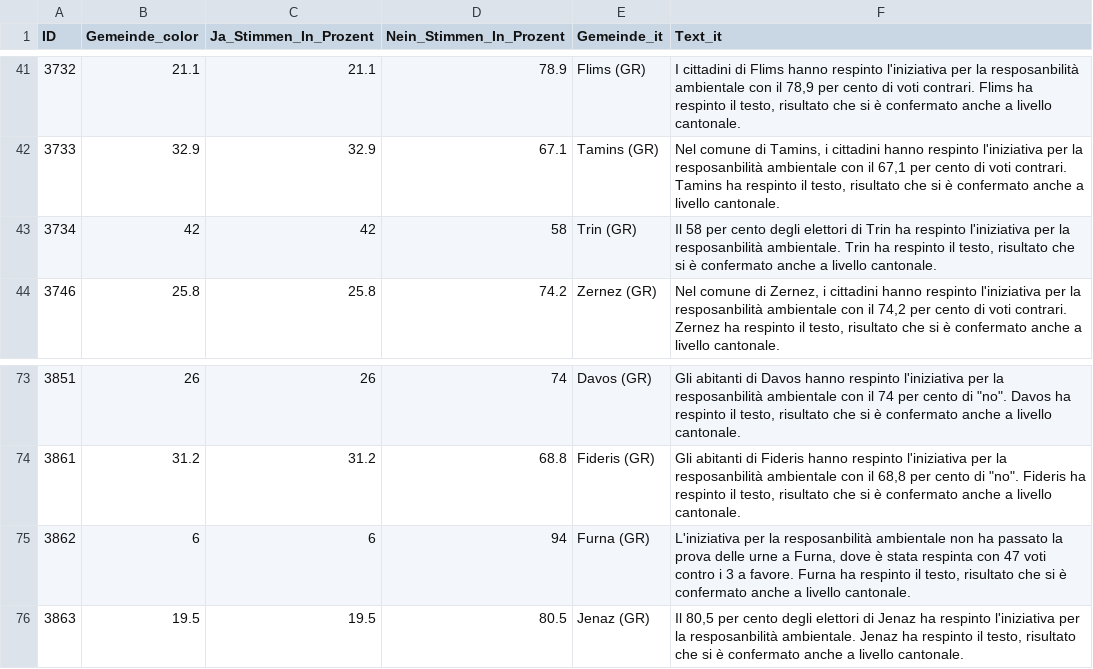
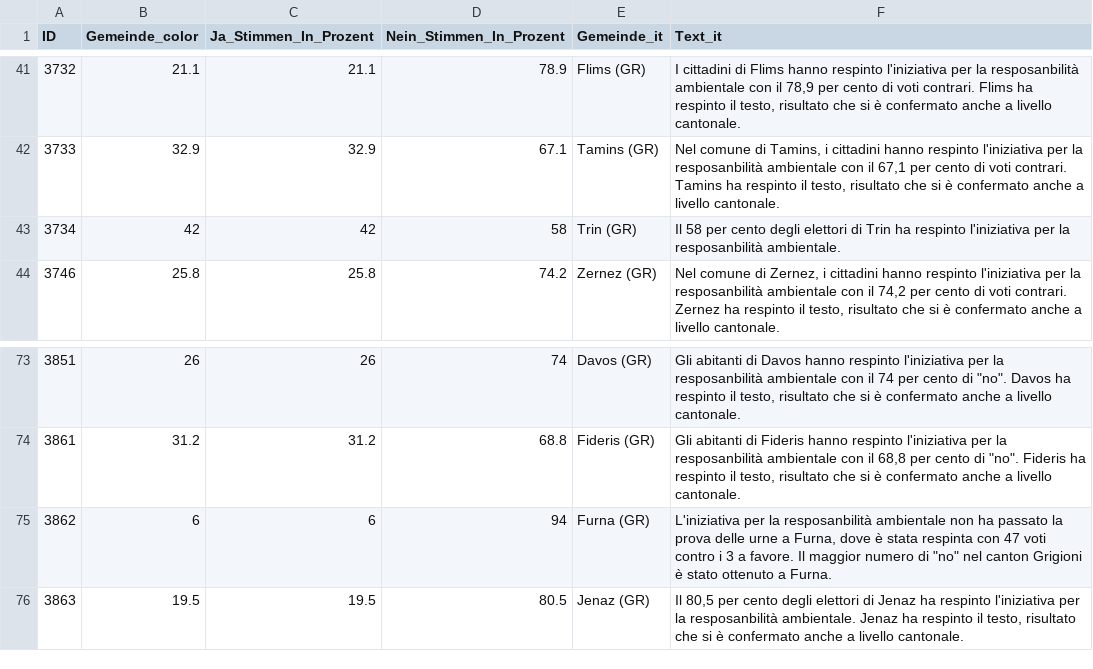
Before and after one commit to awp-finanznachrichten/lena_februar2025, a CSV file: Output_Cantons/GR_CH_Umweltverantwortung_dw_it.csv, drawn as a sheet; only a part is shown, gaps mark what is left out.

```diff
--- a/Output_Cantons/GR_CH_Umweltverantwortung_dw_it.csv
+++ b/Output_Cantons/GR_CH_Umweltverantwortung_dw_it.csv
@@ -42,3 +42,3 @@
 3733,32.9,32.9,67.1,"Tamins (GR)","Nel comune di Tamins, i cittadini hanno respinto l'iniziativa per la resposanbilità ambientale con il 67,1 per cento di voti contrari. Tamins ha respinto il testo, risultato che si è confermato anche a livello cantonale."
-3734,42,42,58,"Trin (GR)","Il 58 per cento degli elettori di Trin ha respinto l'iniziativa per la resposanbilità ambientale. Trin ha respinto il testo, risultato che si è confermato anche a livello cantonale."
+3734,42,42,58,"Trin (GR)","Il 58 per cento degli elettori di Trin ha respinto l'iniziativa per la resposanbilità ambientale."
 3746,25.8,25.8,74.2,"Zernez (GR)","Nel comune di Zernez, i cittadini hanno respinto l'iniziativa per la resposanbilità ambientale con il 74,2 per cento di voti contrari. Zernez ha respinto il testo, risultato che si è confermato anche a livello cantonale."
@@ -74,3 +74,3 @@
 3861,31.2,31.2,68.8,"Fideris (GR)","Gli abitanti di Fideris hanno respinto l'iniziativa per la resposanbilità ambientale con il 68,8 per cento di ""no"". Fideris ha respinto il testo, risultato che si è confermato anche a livello cantonale."
-3862,6,6,94,"Furna (GR)","L'iniziativa per la resposanbilità ambientale non ha passato la prova delle urne a Furna, dove è stata respinta con 47 voti contro i 3 a favore. Furna ha respinto il testo, risultato che si è confermato anche a livello cantonale."
+3862,6,6,94,"Furna (GR)","L'iniziativa per la resposanbilità ambientale non ha passato la prova delle urne a Furna, dove è stata respinta con 47 voti contro i 3 a favore. Il maggior numero di ""no"" nel canton Grigioni è stato ottenuto a Furna."
 3863,19.5,19.5,80.5,"Jenaz (GR)","Il 80,5 per cento degli elettori di Jenaz ha respinto l'iniziativa per la resposanbilità ambientale. Jenaz ha respinto il testo, risultato che si è confermato anche a livello cantonale."
```
Also changed, not shown: Output_Cantons/AI_CH_Umweltverantwortung_dw_de.csv, Output_Cantons/AR_CH_Umweltverantwortung_dw_de.csv, 34 other files.
